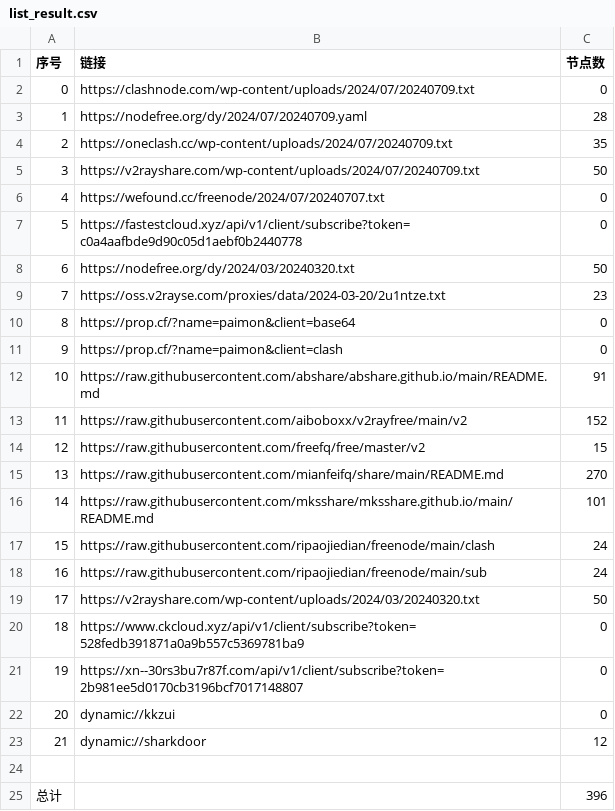
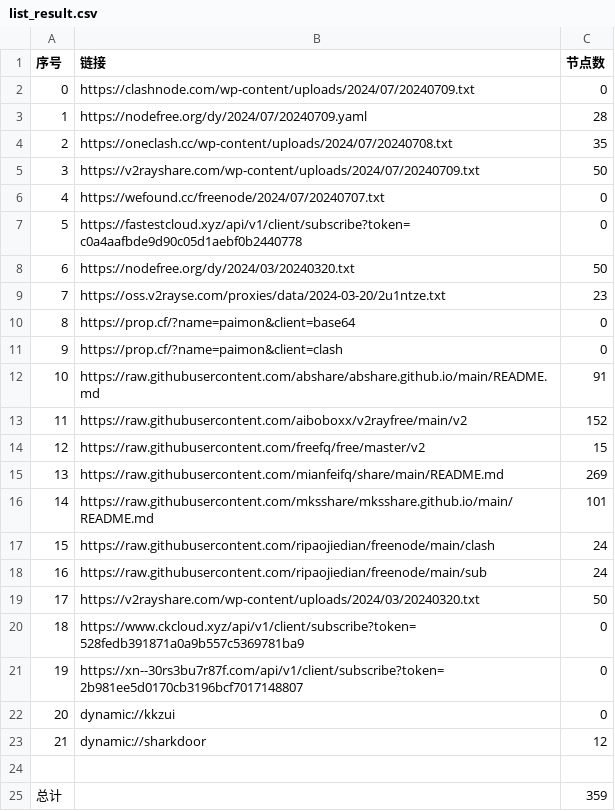
Before and after one commit to gavinhomework/AutoMergePublicNodes, a CSV file: list_result.csv, drawn as a sheet.

```diff
--- a/list_result.csv
+++ b/list_result.csv
@@ -3,3 +3,3 @@
 1,https://nodefree.org/dy/2024/07/20240709.yaml,28
-2,https://oneclash.cc/wp-content/uploads/2024/07/20240709.txt,35
+2,https://oneclash.cc/wp-content/uploads/2024/07/20240708.txt,35
 3,https://v2rayshare.com/wp-content/uploads/2024/07/20240709.txt,50
@@ -14,3 +14,3 @@
 12,https://raw.githubusercontent.com/freefq/free/master/v2,15
-13,https://raw.githubusercontent.com/mianfeifq/share/main/README.md,270
+13,https://raw.githubusercontent.com/mianfeifq/share/main/README.md,269
 14,https://raw.githubusercontent.com/mksshare/mksshare.github.io/main/README.md,101
@@ -24,2 +24,2 @@
 
-总计,,396
+总计,,359
```
Also changed, not shown: 11 other files.
